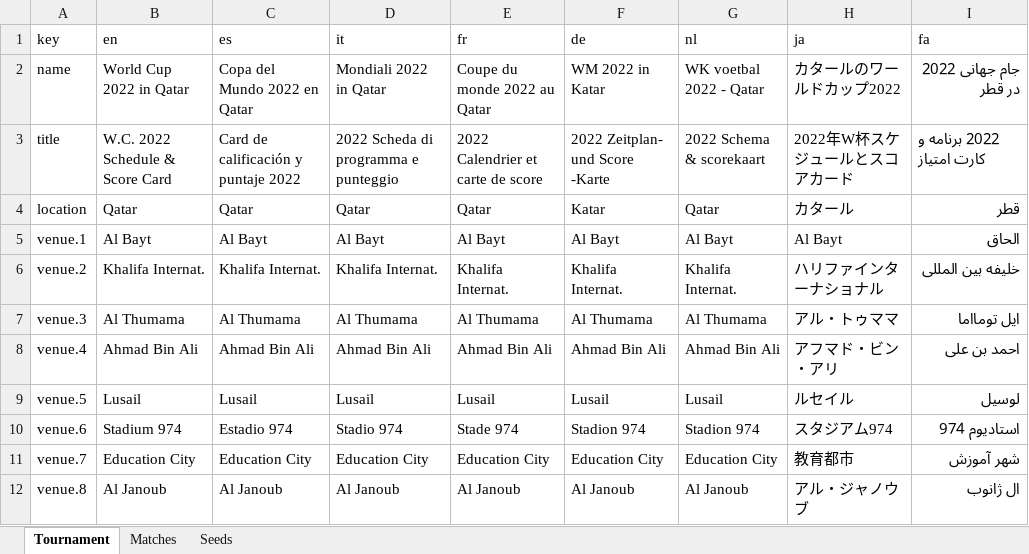
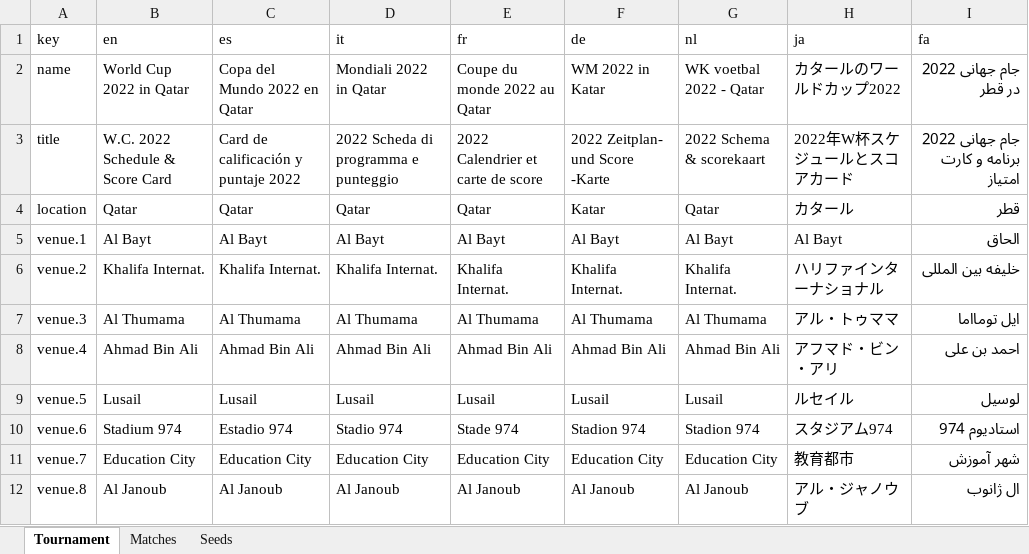
Before and after one commit to bruceoberg/soccer-tourney-poster, an Excel workbook: tournaments/2022-mens-world-cup.xlsx, sheet Tournament, drawn as a sheet; values as stored, in another font and other column widths than the file's, no borders; table styles not drawn; the diff names each change by its address in the sheet, - before the commit and + after, or states it on an @@ line.

```diff
--- a/tournaments/2022-mens-world-cup.xlsx (sheet Tournament)
+++ b/tournaments/2022-mens-world-cup.xlsx (sheet Tournament)
-I3 (fa): 2022 برنامه و کارت امتیاز
+I3 (fa): جام جهانی 2022 برنامه و کارت امتیاز
```
Also changed, not shown: fonts/localization.xlsx, 5 other files.
